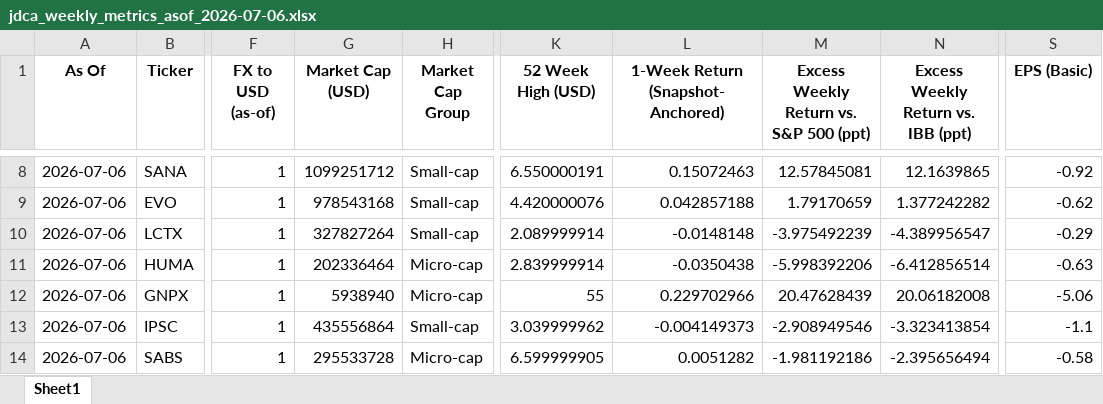
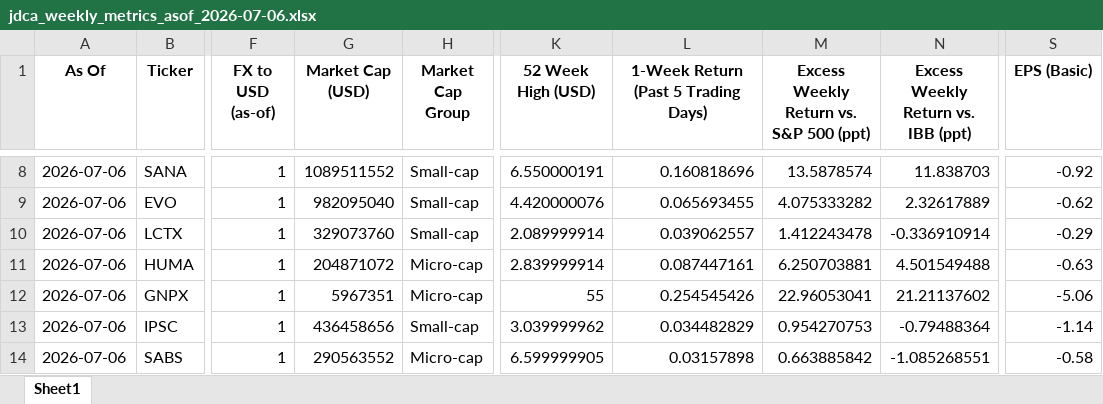
Before and after one commit to jdca-portfolio/jdca-portfolio, an Excel workbook: jdca_weekly_metrics_asof_2026-07-06.xlsx, sheet Sheet1, drawn as a sheet; only a part is shown, gaps mark what is left out; values as stored, in another font and other column widths than the file's, no borders; the diff covers the shown part only; the diff names each change by its address in the sheet, - before the commit and + after, or states it on an @@ line.

```diff
--- a/jdca_weekly_metrics_asof_2026-07-06.xlsx (sheet Sheet1)
+++ b/jdca_weekly_metrics_asof_2026-07-06.xlsx (sheet Sheet1)
-L1: 1-Week Return (Snapshot-Anchored)
+L1: 1-Week Return (Past 5 Trading Days)
-G8 (Market Cap (USD)): 1099251712
+G8 (Market Cap (USD)): 1089511552
-L8: 0.15072463
+L8: 0.160818696
-M8: 12.57845081
+M8: 13.5878574
-N8: 12.1639865
+N8: 11.838703
-G9 (Market Cap (USD)): 978543168
+G9 (Market Cap (USD)): 982095040
-L9: 0.042857188
+L9: 0.065693455
-M9: 1.79170659
+M9: 4.075333282
-N9: 1.377242282
+N9: 2.32617889
-G10 (Market Cap (USD)): 327827264
+G10 (Market Cap (USD)): 329073760
-L10: -0.0148148
+L10: 0.039062557
-M10: -3.975492239
+M10: 1.412243478
-N10: -4.389956547
+N10: -0.336910914
-G11 (Market Cap (USD)): 202336464
+G11 (Market Cap (USD)): 204871072
-L11: -0.0350438
+L11: 0.087447161
-M11: -5.998392206
+M11: 6.250703881
-N11: -6.412856514
+N11: 4.501549488
-G12 (Market Cap (USD)): 5938940
+G12 (Market Cap (USD)): 5967351
-L12: 0.229702966
+L12: 0.254545426
-M12: 20.47628439
+M12: 22.96053041
-N12: 20.06182008
+N12: 21.21137602
-G13 (Market Cap (USD)): 435556864
+G13 (Market Cap (USD)): 436458656
-L13: -0.004149373
+L13: 0.034482829
-M13: -2.908949546
+M13: 0.954270753
-N13: -3.323413854
+N13: -0.79488364
-S13 (EPS (Basic)): -1.1
+S13 (EPS (Basic)): -1.14
-G14 (Market Cap (USD)): 295533728
+G14 (Market Cap (USD)): 290563552
-L14: 0.0051282
+L14: 0.03157898
-M14: -1.981192186
+M14: 0.663885842
-N14: -2.395656494
+N14: -1.085268551
```
Also changed, not shown: 66 edited cells elsewhere in this sheet, 1 other file.
